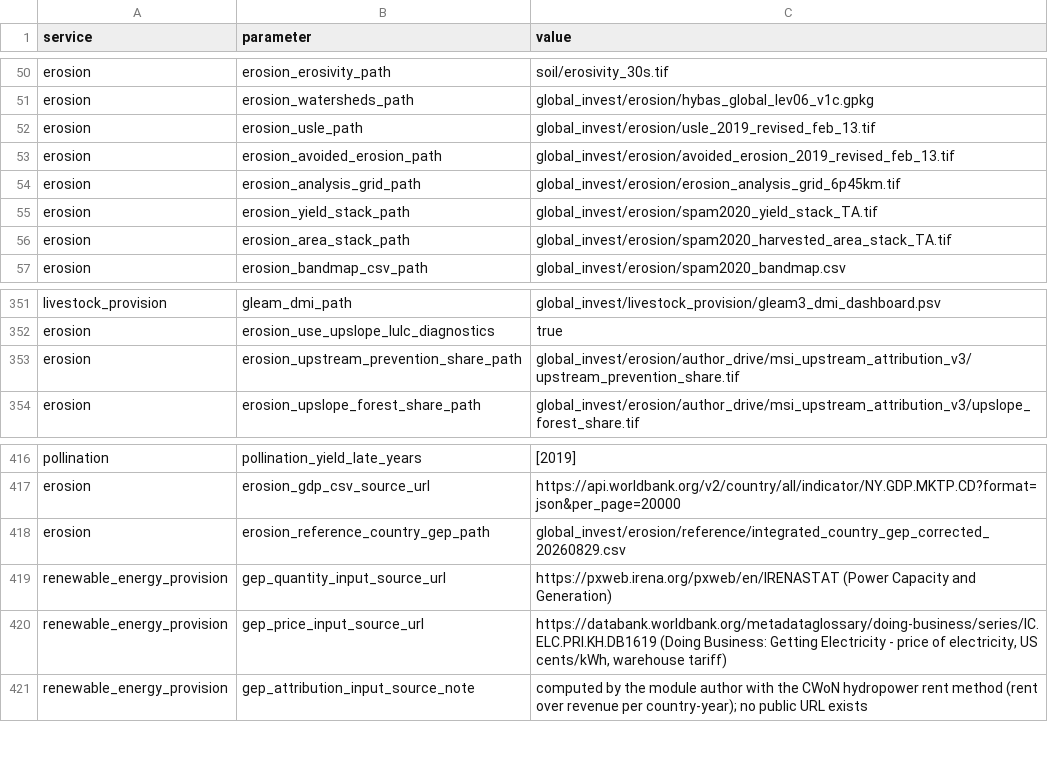
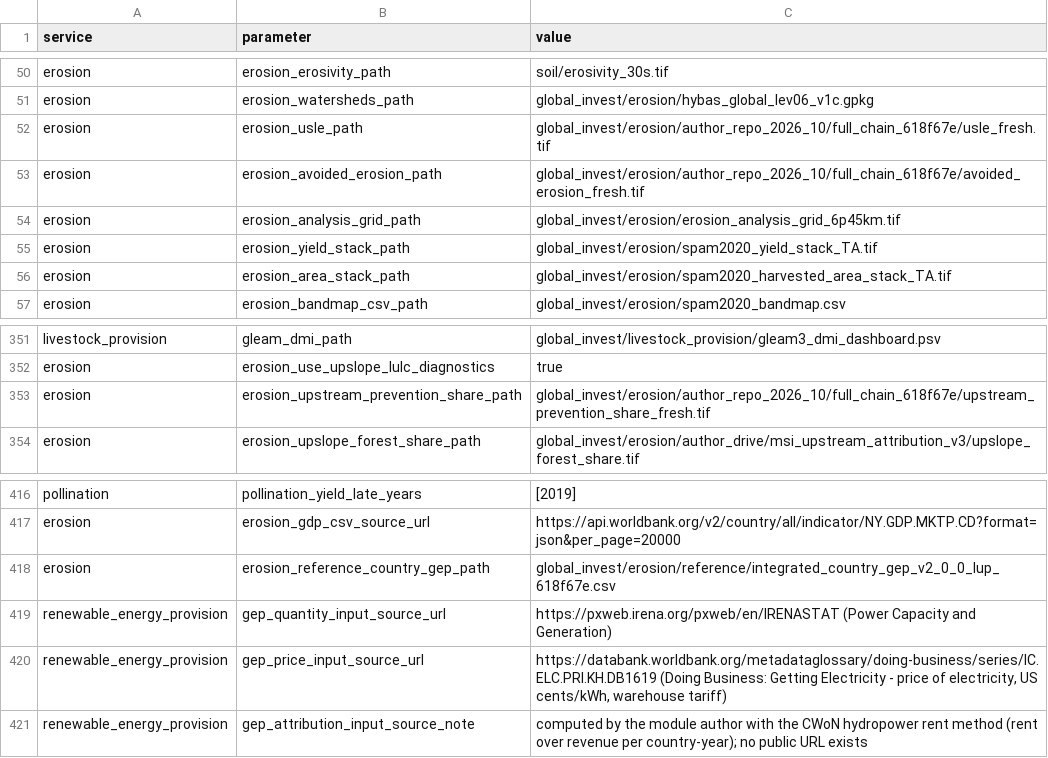
Before and after one commit to NatCapTEEMs/global_invest_dev, a CSV file: global_invest/input_template/es_parameters.csv, drawn as a sheet; only a part is shown, gaps mark what is left out.

Commit message:
erosion: the authors' fresh full-chain rasters, test against the matching reference
- es_parameters points the soil loss, avoided erosion and upstream share at the authors'
  fresh full-chain rasters (v2.0.0-LUP, 618f67e) and the reference at their released table.
- A new test checks that the country shares equal the authors' released run. The historical
  test keeps its assertions on the table built from the earlier rasters.

```diff
--- a/global_invest/input_template/es_parameters.csv
+++ b/global_invest/input_template/es_parameters.csv
@@ -51,4 +51,4 @@ erosion,erosion_erosivity_path,soil/erosivity_30s.tif
 erosion,erosion_watersheds_path,global_invest/erosion/hybas_global_lev06_v1c.gpkg
-erosion,erosion_usle_path,global_invest/erosion/usle_2019_revised_feb_13.tif
-erosion,erosion_avoided_erosion_path,global_invest/erosion/avoided_erosion_2019_revised_feb_13.tif
+erosion,erosion_usle_path,global_invest/erosion/author_repo_2026_10/full_chain_618f67e/usle_fresh.tif
+erosion,erosion_avoided_erosion_path,global_invest/erosion/author_repo_2026_10/full_chain_618f67e/avoided_erosion_fresh.tif
 erosion,erosion_analysis_grid_path,global_invest/erosion/erosion_analysis_grid_6p45km.tif
@@ -352,3 +352,3 @@ livestock_provision,gleam_dmi_path,global_invest/livestock_provision/gleam3_dmi_
 erosion,erosion_use_upslope_lulc_diagnostics,true
-erosion,erosion_upstream_prevention_share_path,global_invest/erosion/author_drive/msi_upstream_attribution_v3/upstream_prevention_share.tif
+erosion,erosion_upstream_prevention_share_path,global_invest/erosion/author_repo_2026_10/full_chain_618f67e/upstream_prevention_share_fresh.tif
 erosion,erosion_upslope_forest_share_path,global_invest/erosion/author_drive/msi_upstream_attribution_v3/upslope_forest_share.tif
@@ -417,3 +417,3 @@ pollination,pollination_yield_late_years,"[2019]"
 erosion,erosion_gdp_csv_source_url,https://api.worldbank.org/v2/country/all/indicator/NY.GDP.MKTP.CD?format=json&per_page=20000
-erosion,erosion_reference_country_gep_path,global_invest/erosion/reference/integrated_country_gep_corrected_20260829.csv
+erosion,erosion_reference_country_gep_path,global_invest/erosion/reference/integrated_country_gep_v2_0_0_lup_618f67e.csv
 renewable_energy_provision,gep_quantity_input_source_url,https://pxweb.irena.org/pxweb/en/IRENASTAT (Power Capacity and Generation)
```
Also changed, not shown: 1 other file.
